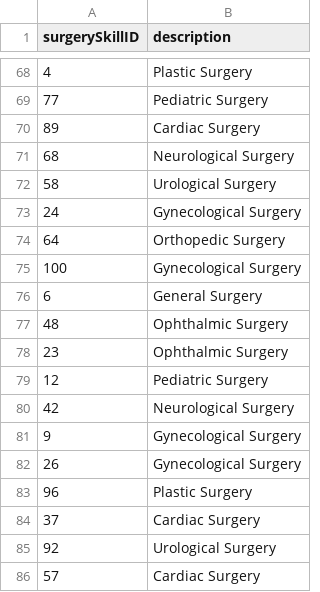
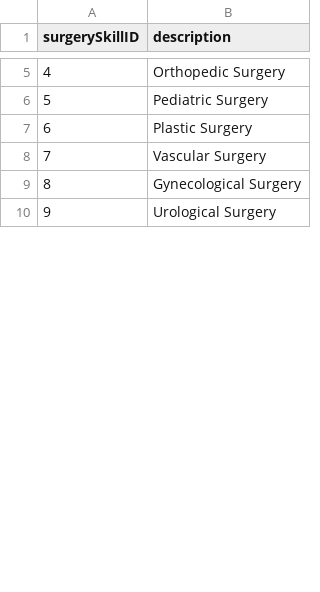
Before and after one commit to 3amberloaf/Hospital-React-Application, a CSV file: csv/SurgerySkill.csv, drawn as a sheet; only a part is shown, gaps mark what is left out; the diff covers the shown part only.

```diff
--- a/csv/SurgerySkill.csv
+++ b/csv/SurgerySkill.csv
@@ -68,19 +5,6 @@ surgerySkillID,description
-4,Plastic Surgery
-77,Pediatric Surgery
-89,Cardiac Surgery
-68,Neurological Surgery
-58,Urological Surgery
-24,Gynecological Surgery
-64,Orthopedic Surgery
-100,Gynecological Surgery
-6,General Surgery
-48,Ophthalmic Surgery
-23,Ophthalmic Surgery
-12,Pediatric Surgery
-42,Neurological Surgery
-9,Gynecological Surgery
-26,Gynecological Surgery
-96,Plastic Surgery
-37,Cardiac Surgery
-92,Urological Surgery
-57,Cardiac Surgery
+4,Orthopedic Surgery
+5,Pediatric Surgery
+6,Plastic Surgery
+7,Vascular Surgery
+8,Gynecological Surgery
+9,Urological Surgery
```
Also changed, not shown: 77 removed rows and 4 edited cells elsewhere in this file, csv/Allergy.csv, csv/Patient.csv, 16 other files.
